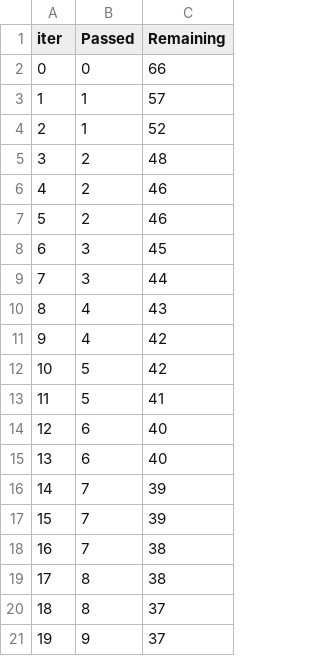
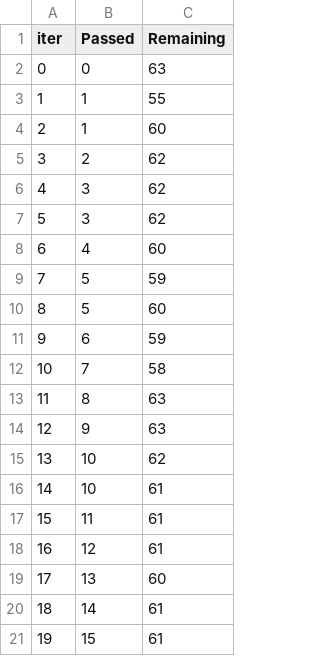
Before and after one commit to Aabhas2/mlproject1, a TSV file: catboost_info/time_left.tsv, drawn as a sheet; only a part is shown; the diff covers the shown part only.

```diff
--- a/catboost_info/time_left.tsv
+++ b/catboost_info/time_left.tsv
@@ -1,21 +1,21 @@
 iter	Passed	Remaining
-0	0	66
-1	1	57
-2	1	52
-3	2	48
-4	2	46
-5	2	46
-6	3	45
-7	3	44
-8	4	43
-9	4	42
-10	5	42
-11	5	41
-12	6	40
-13	6	40
-14	7	39
-15	7	39
-16	7	38
-17	8	38
-18	8	37
-19	9	37
+0	0	63
+1	1	55
+2	1	60
+3	2	62
+4	3	62
+5	3	62
+6	4	60
+7	5	59
+8	5	60
+9	6	59
+10	7	58
+11	8	63
+12	9	63
+13	10	62
+14	10	61
+15	11	61
+16	12	61
+17	13	60
+18	14	61
+19	15	61
```
Also changed, not shown: 158 edited cells elsewhere in this file, 3 other files.
